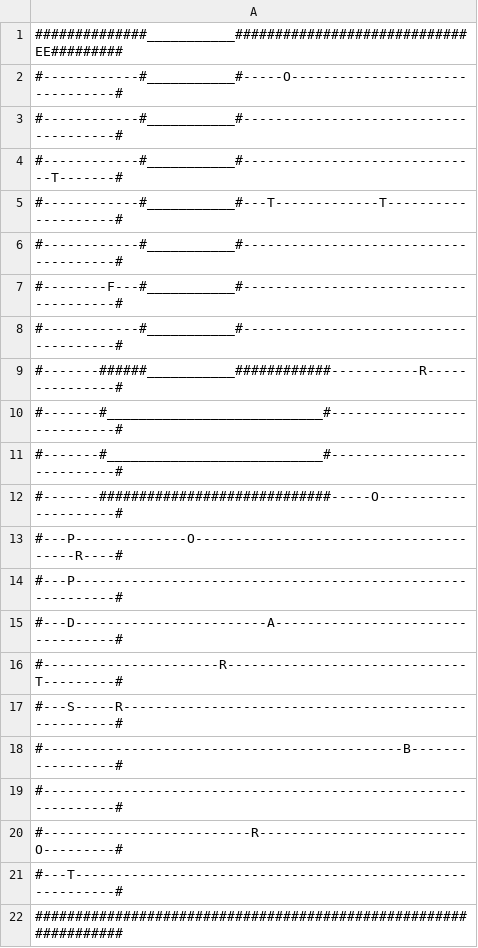
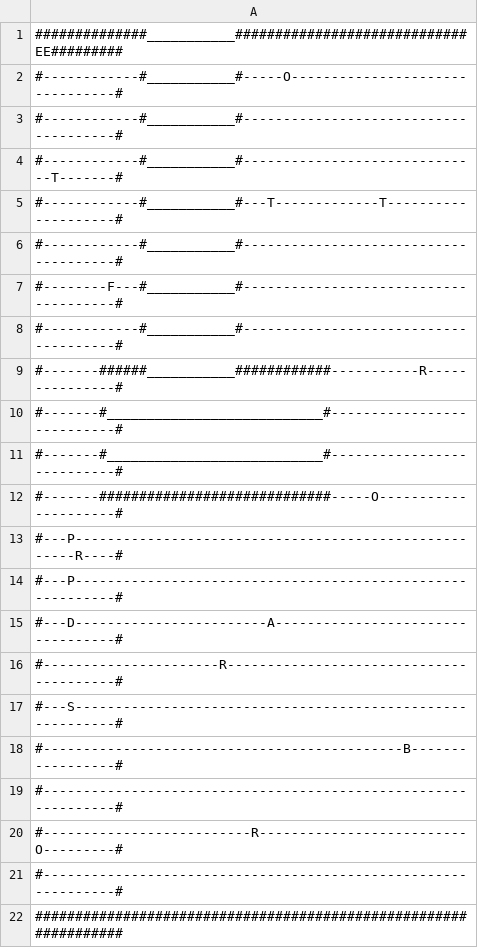
Before and after one commit to piotrpoloczek/PythonRougelikeGame, a CSV file: maps/map_4.csv, drawn as a sheet.

```diff
--- a/maps/map_4.csv
+++ b/maps/map_4.csv
@@ -12,7 +12,7 @@
 #-------#############################-----O---------------------#
-#---P--------------O---------------------------------------R----#
+#---P------------------------------------------------------R----#
 #---P-----------------------------------------------------------#
 #---D------------------------A----------------------------------#
-#----------------------R------------------------------T---------#
-#---S-----R-----------------------------------------------------#
+#----------------------R----------------------------------------#
+#---S-----------------------------------------------------------#
 #---------------------------------------------B-----------------#
@@ -20,3 +20,3 @@
 #--------------------------R--------------------------O---------#
-#---T-----------------------------------------------------------#
+#---------------------------------------------------------------#
 #################################################################
```
Also changed, not shown: maps/map_1.csv, maps/map_3.csv.
